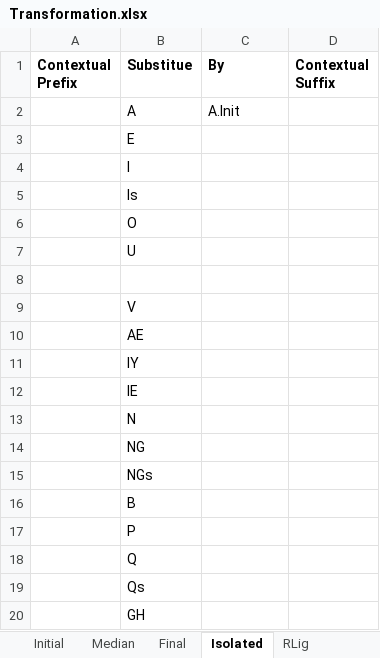
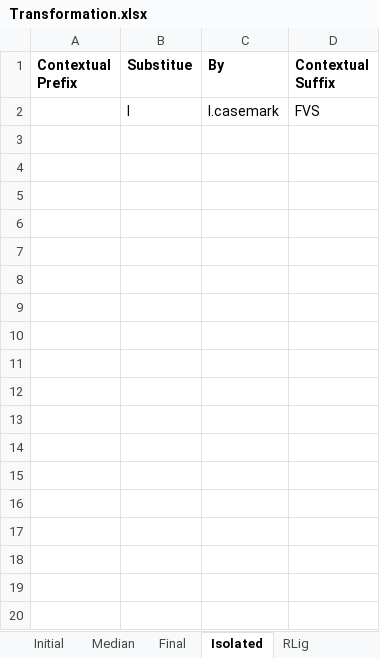
Before and after one commit to Hasutai/ManchuTextFont, an Excel workbook: Contribution/Transformation.xlsx, sheet Isolated, drawn as a sheet; only a part is shown; values as stored, in another font and other column widths than the file's, no borders; removed rows and columns are numbered as before the commit, all else as after; the diff covers the shown part only; the diff names each change by its address in the sheet, - before the commit and + after, or states it on an @@ line.

Commit message:
Update the doc and a corresponding correction of the font
finished isolated transformation. correct a glyph's name: I.coda->I.casemark

```diff
--- a/Contribution/Transformation.xlsx (sheet Isolated)
+++ b/Contribution/Transformation.xlsx (sheet Isolated)
-row 2:  | A | A.Init
-row 3:  | E
-row 4:  | I
-row 5:  | Is
-row 6:  | O
-row 7:  | U
-row 2: (empty)
+row 2:  | I | I.casemark | FVS
-row 9:  | V
-row 10:  | AE
-row 11:  | IY
-row 12:  | IE
-row 13:  | N
-row 14:  | NG
-row 15:  | NGs
-row 16:  | B
-row 17:  | P
-row 18:  | Q
-row 19:  | Qs
-row 20:  | GH
```
Also changed, not shown: 25 removed rows elsewhere in this sheet, 1 other file.
